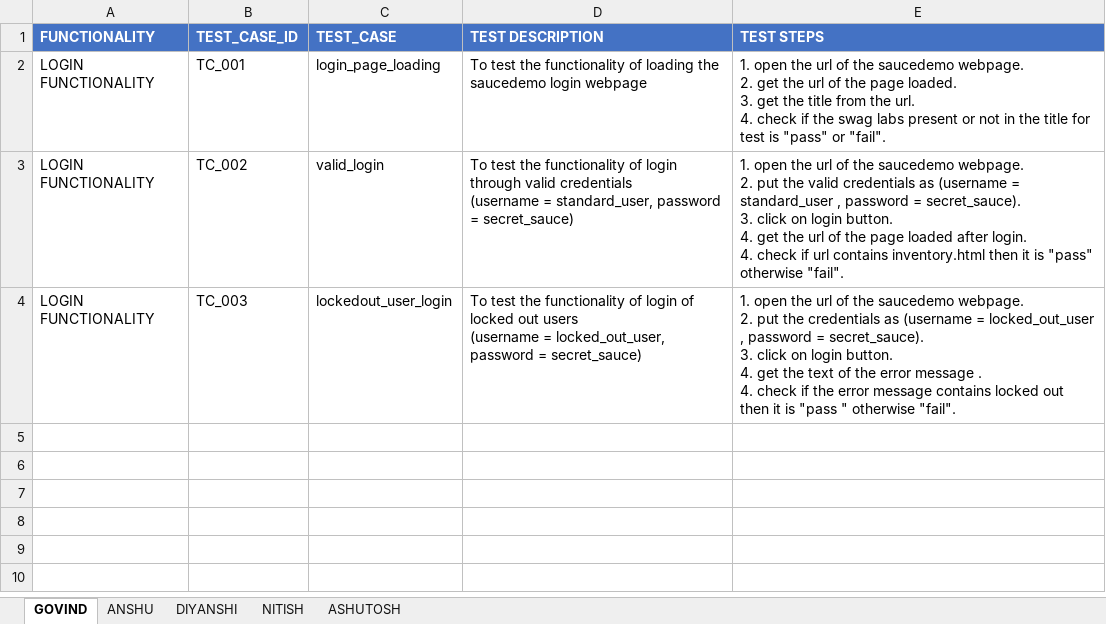
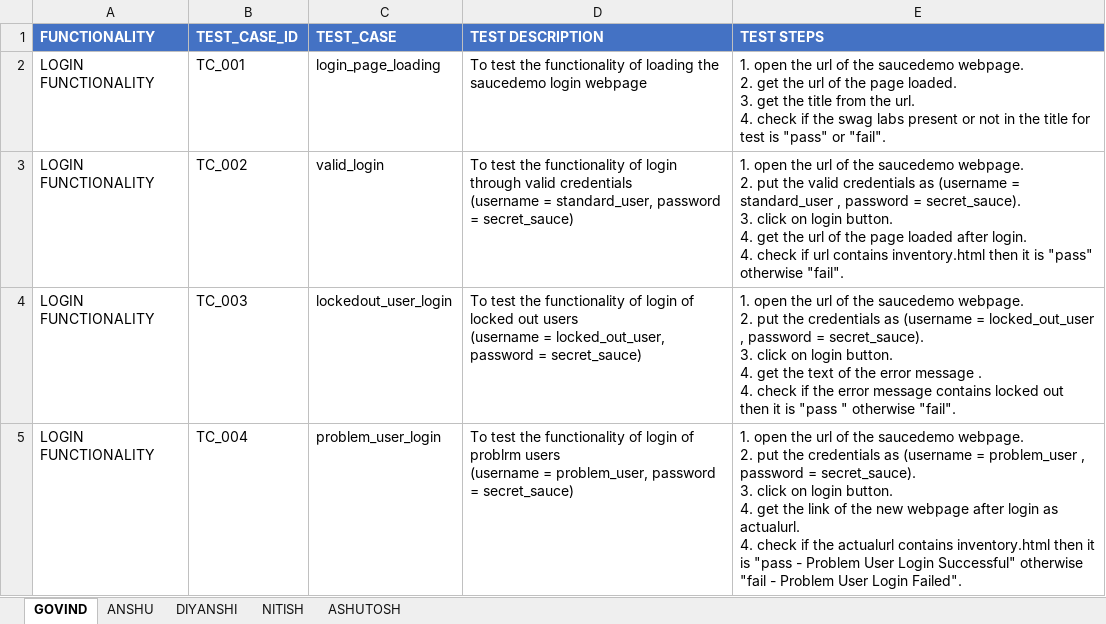
Before and after one commit to anshu0089r/SauceDemo, an Excel workbook: testsheet.xlsx, sheet GOVIND, drawn as a sheet; values as stored, in another font and other column widths than the file's, no borders; ↵ is a line break in a cell; the diff names each change by its address in the sheet, - before the commit and + after, or states it on an @@ line.

Commit message:
added the problem_user login and testsheet updated

```diff
--- a/testsheet.xlsx (sheet GOVIND)
+++ b/testsheet.xlsx (sheet GOVIND)
+row 5: LOGIN FUNCTIONALITY | TC_004 | problem_user_login | To test the functionality of login of problrm users ↵ (username = problem_user, password = secret_sauce) | 1. open the url of the saucedemo webpage. ↵ 2. put the credentials as (username = problem_user , password = secret_sauce). ↵ 3. click on login button. ↵ 4. get the link of the new webpage after login as actualurl. ↵ 4. check if the actualurl contains inventory.html then it is "pass - Problem User Login Successful" otherwise "fail - Problem User Login Failed".
```
Also changed, not shown: 1 other file.
